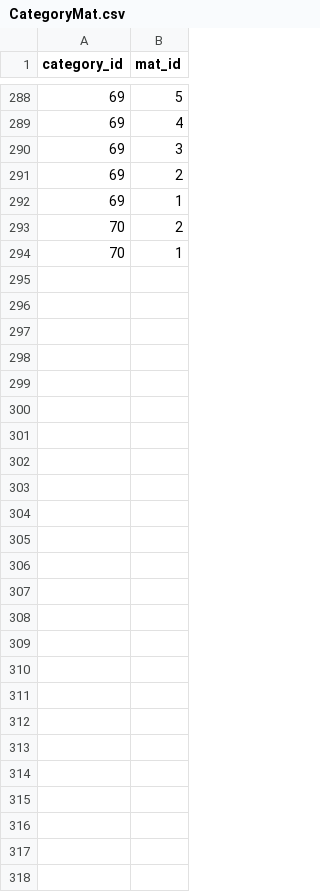
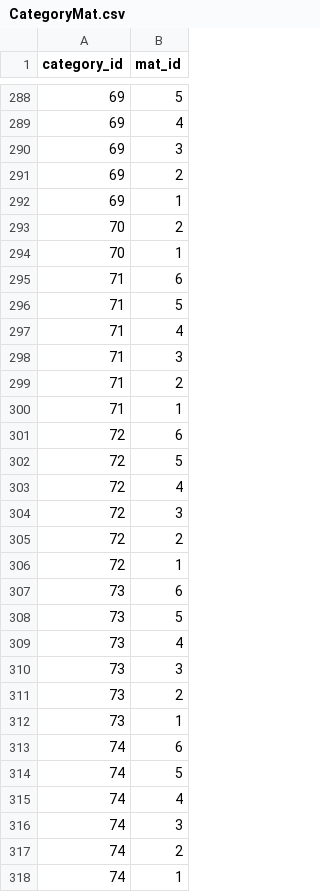
Before and after one commit to jhorsch/horschgallery2, a CSV file: lib/assets/CategoryMat.csv, drawn as a sheet; only a part is shown, gaps mark what is left out; the diff names each change by its address in the sheet, - before the commit and + after, or states it on an @@ line.

```diff
--- a/lib/assets/CategoryMat.csv
+++ b/lib/assets/CategoryMat.csv
+row 295: 71 | 6
+row 296: 71 | 5
+row 297: 71 | 4
+row 298: 71 | 3
+row 299: 71 | 2
+row 300: 71 | 1
+row 301: 72 | 6
+row 302: 72 | 5
+row 303: 72 | 4
+row 304: 72 | 3
+row 305: 72 | 2
+row 306: 72 | 1
+row 307: 73 | 6
+row 308: 73 | 5
+row 309: 73 | 4
+row 310: 73 | 3
+row 311: 73 | 2
+row 312: 73 | 1
+row 313: 74 | 6
+row 314: 74 | 5
+row 315: 74 | 4
+row 316: 74 | 3
+row 317: 74 | 2
+row 318: 74 | 1
```
Also changed, not shown: lib/assets/Category.csv, 43 other files.
